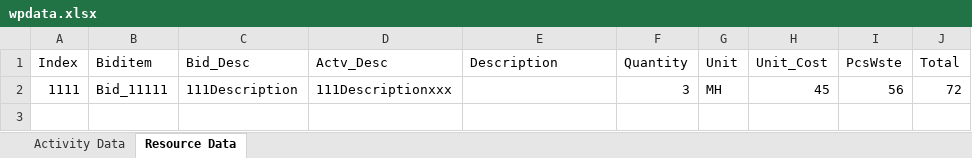
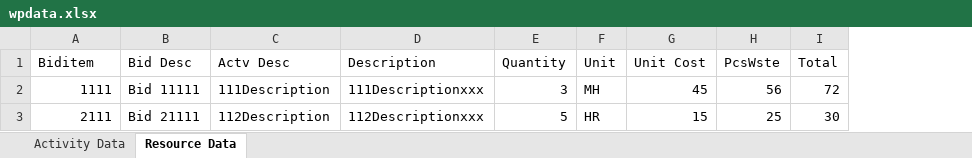
Before and after one commit to tcrowell4/reddit, an Excel workbook: mypath/wpdata.xlsx, sheet Resource Data, drawn as a sheet; values as stored, in another font and other column widths than the file's, no borders; removed rows and columns are numbered as before the commit, all else as after; the diff names each change by its address in the sheet, - before the commit and + after, or states it on an @@ line.

Commit message:
Update wpdata.xlsx

```diff
--- a/mypath/wpdata.xlsx (sheet Resource Data)
+++ b/mypath/wpdata.xlsx (sheet Resource Data)
-column A (Index), row 2: 1111
+column B (Bid Desc), row 2: Bid 11111
-column D (Actv_Desc), row 2: 111Descriptionxxx
-C1: Bid_Desc
+C1: Actv Desc
-G1: Unit_Cost
+G1: Unit Cost
-A2 (Biditem): Bid_11111
+A2 (Biditem): 1111
-D2 (Description): (empty)
+D2 (Description): 111Descriptionxxx
+row 3: 2111 | Bid 21111 | 112Description | 112Descriptionxxx | 5 | HR | 15 | 25 | 30
```
Also changed, not shown: sheet Activity Data.
